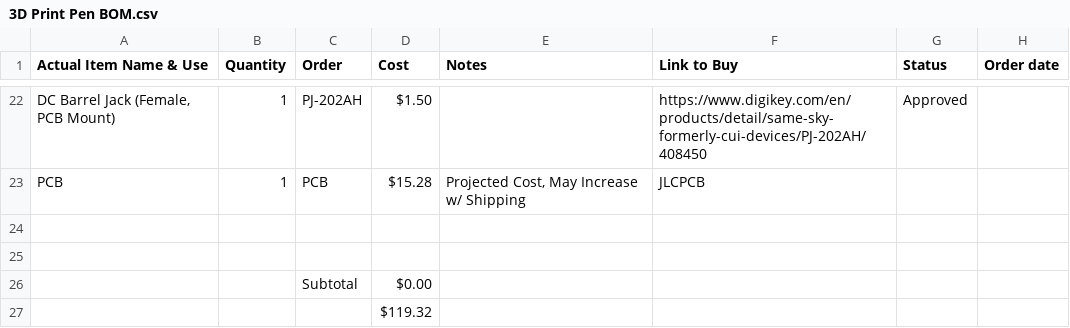
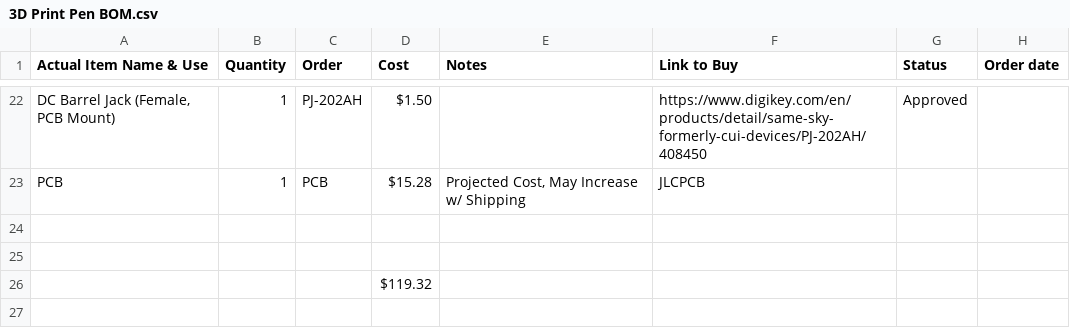
Before and after one commit to samatua1221-2896/3D_Print_Pen, a CSV file: 3D Print Pen BOM.csv, drawn as a sheet; only a part is shown, gaps mark what is left out.

Commit message:
Update 3D Print Pen BOM.csv

```diff
--- a/3D Print Pen BOM.csv
+++ b/3D Print Pen BOM.csv
@@ -25,3 +25,2 @@ PCB,1,PCB,$15.28,"Projected Cost, May Increase w/ Shipping",JLCPCB,,
 ,,,,,,,
-,,Subtotal,$0.00,,,,
 ,,,$119.32,,,,
```
